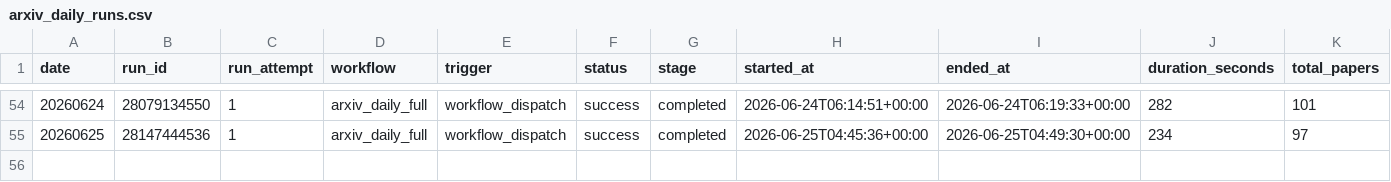
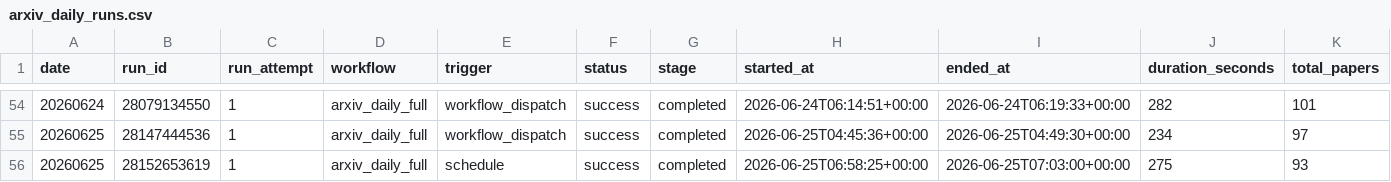
Before and after one commit to jiajieshidongjuncheng/Algorithm-Practice-in-Industry, a CSV file: paperBotV2/arxiv_daily/status/arxiv_daily_runs.csv, drawn as a sheet; only a part is shown, gaps mark what is left out; rows hold the shown columns only; the diff names each change by its address in the sheet, - before the commit and + after, or states it on an @@ line.

```diff
--- a/paperBotV2/arxiv_daily/status/arxiv_daily_runs.csv
+++ b/paperBotV2/arxiv_daily/status/arxiv_daily_runs.csv
+row 56: 20260625 | 28152653619 | 1 | arxiv_daily_full | schedule | success | completed | 2026-06-25T06:58:25+00:00 | 2026-06-25T07:03:00+00:00 | 275 | 93
```
Also changed, not shown: 3 other files.
